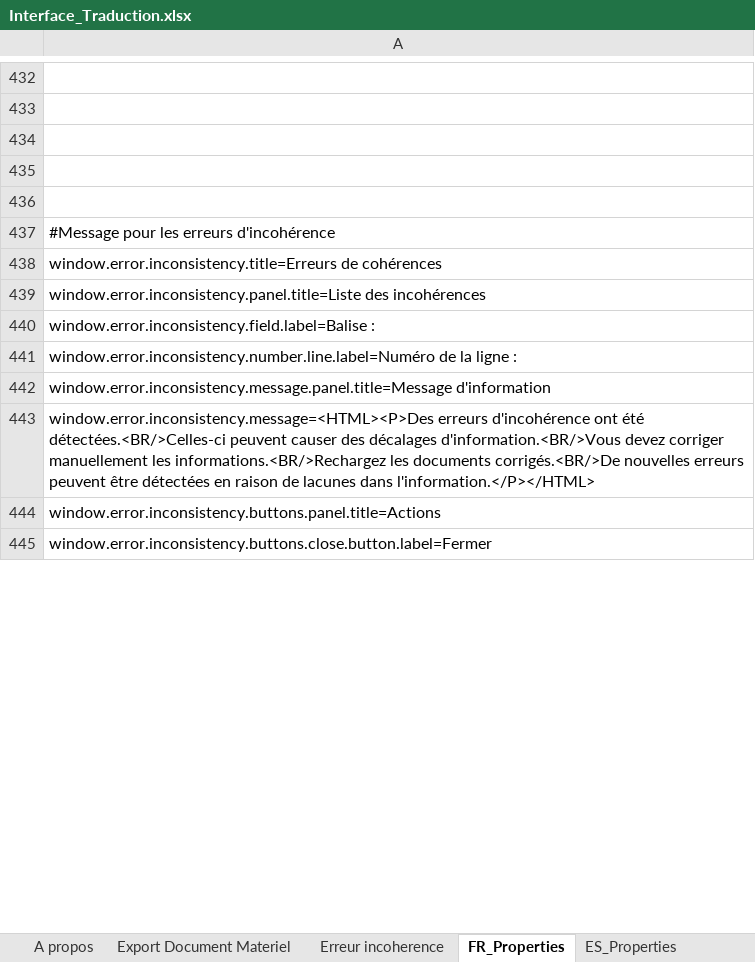
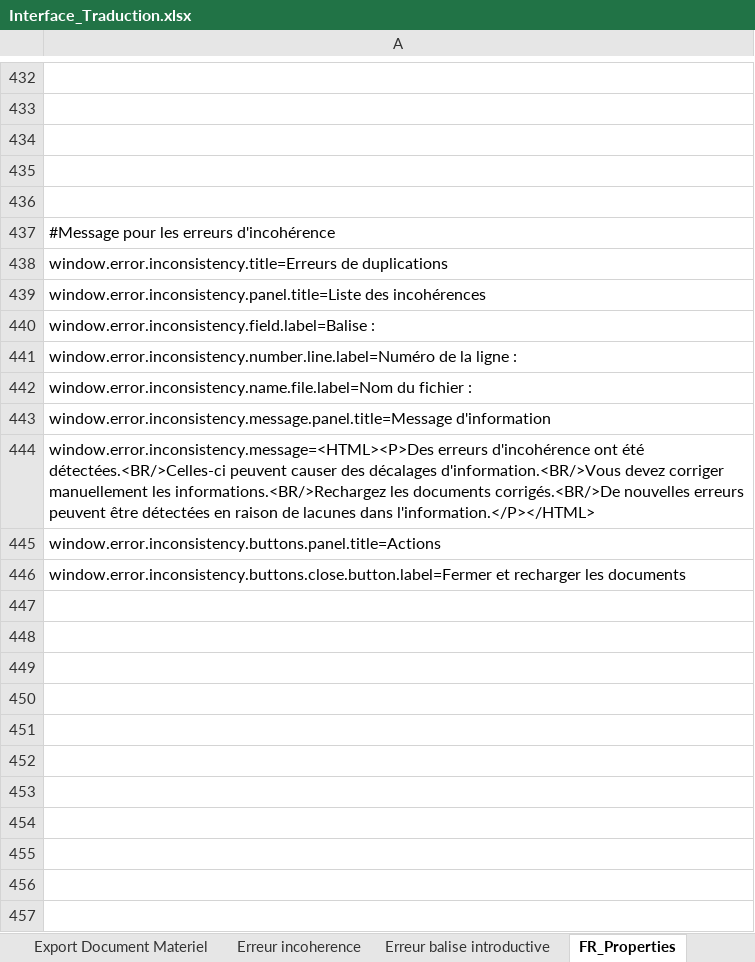
Before and after one commit to Jeremy-Leda/Caerus, an Excel workbook: Interface_Traduction.xlsx, sheet FR_Properties, drawn as a sheet; only a part is shown, gaps mark what is left out; values as stored, in another font and other column widths than the file's, no borders; addresses are those after the commit; the diff covers the shown part only; the diff names each change by its address in the sheet, - before the commit and + after, or states it on an @@ line.

```diff
--- a/Interface_Traduction.xlsx (sheet FR_Properties)
+++ b/Interface_Traduction.xlsx (sheet FR_Properties)
+sheet tab: Erreur balise introductive
-A438: window.error.inconsistency.title=Erreurs de cohérences
+A438: window.error.inconsistency.title=Erreurs de duplications
+row 442: window.error.inconsistency.name.file.label=Nom du fichier :
-A446: window.error.inconsistency.buttons.close.button.label=Fermer
+A446: window.error.inconsistency.buttons.close.button.label=Fermer et recharger les documents
+row 447: (empty)
+row 448: (empty)
+row 449: (empty)
+row 450: (empty)
+row 451: (empty)
+row 452: (empty)
+row 453: (empty)
+row 454: (empty)
+row 455: (empty)
+row 456: (empty)
+row 457: (empty)
```
Also changed, not shown: 16 added rows and 5 edited cells elsewhere in this sheet, sheet ES_Properties, sheet Erreur incoherence, sheet Constants, sheet Fenêtre principal, formulas that keep their value, 14 other files.
